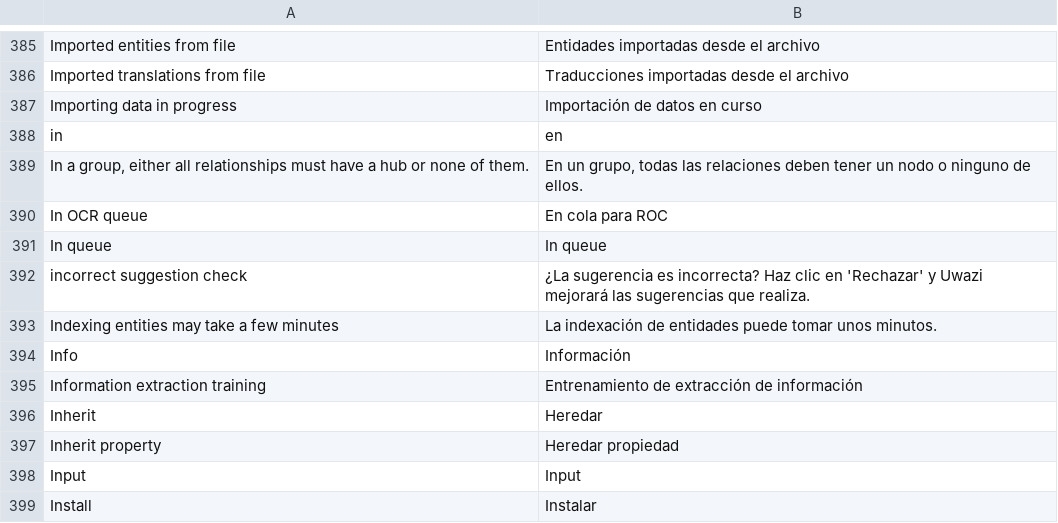
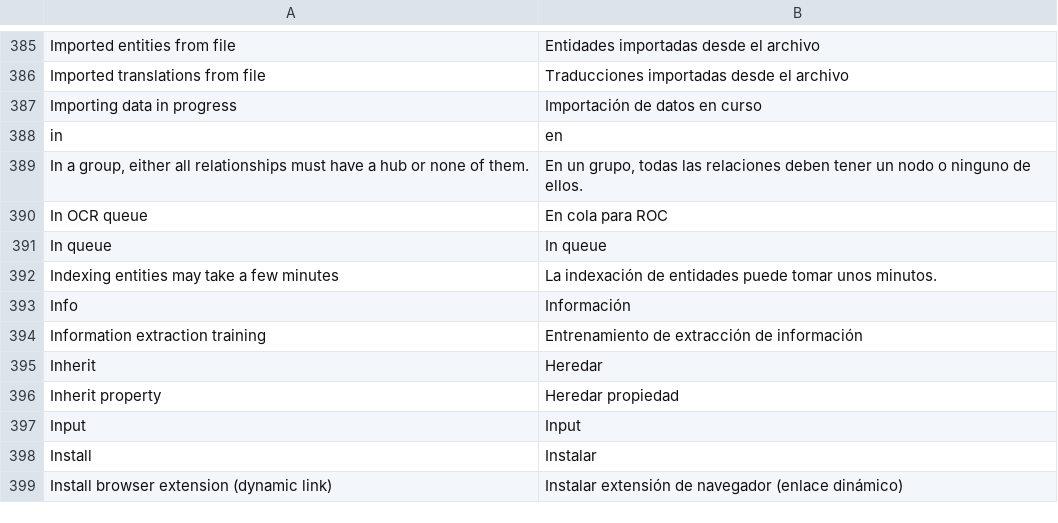
Before and after one commit to huridocs/uwazi, a CSV file: contents/ui-translations/es.csv, drawn as a sheet; only a part is shown, gaps mark what is left out; the shorter side is filled out with more unchanged rows.

Commit message:
Removed obsolete translations

```diff
--- a/contents/ui-translations/es.csv
+++ b/contents/ui-translations/es.csv
@@ -398,3 +398,2 @@ In OCR queue,En cola para ROC
 In queue,In queue
-incorrect suggestion check,¿La sugerencia es incorrecta? Haz clic en 'Rechazar' y Uwazi mejorará las sugerencias que realiza.
 Indexing entities may take a few minutes,La indexación de entidades puede tomar unos minutos.
```
Also changed, not shown: contents/ui-translations/ar.csv, contents/ui-translations/en.csv, 6 other files.
